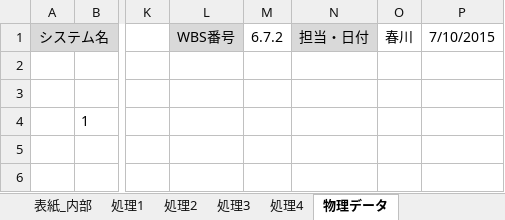
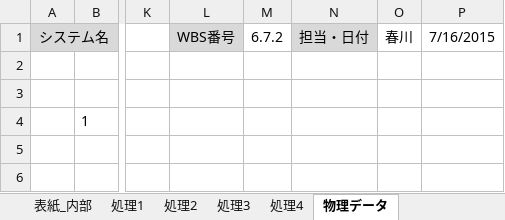
Before and after one commit to IzumiYuuta/PMyabukikenC, an Excel workbook: 内部設計/PM演習_内部設計書_矢吹研C班.xlsx, sheet 物理データ, drawn as a sheet; only a part is shown, gaps mark what is left out; values as stored, in another font and other column widths than the file's, no borders; the diff names each change by its address in the sheet, - before the commit and + after, or states it on an @@ line.

```diff
--- a/内部設計/PM演習_内部設計書_矢吹研C班.xlsx (sheet 物理データ)
+++ b/内部設計/PM演習_内部設計書_矢吹研C班.xlsx (sheet 物理データ)
-P1: 7/10/2015
+P1: 7/16/2015
```
Also changed, not shown: sheet 処理1, sheet 処理3, sheet 処理2, sheet 処理4, sheet 表紙_内部, 2 other files.
